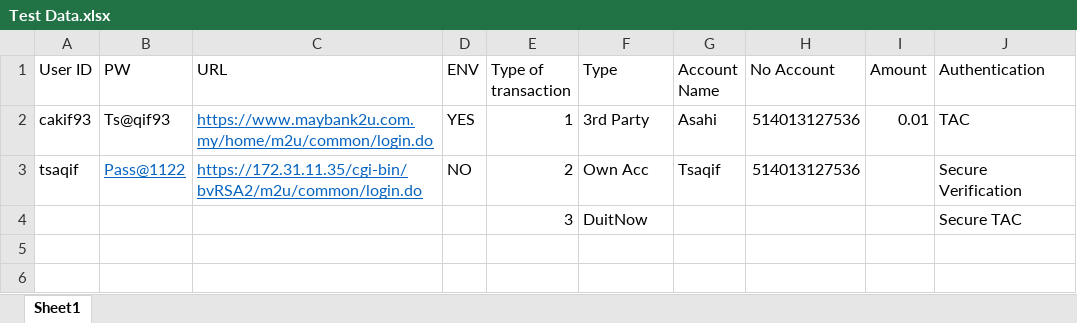
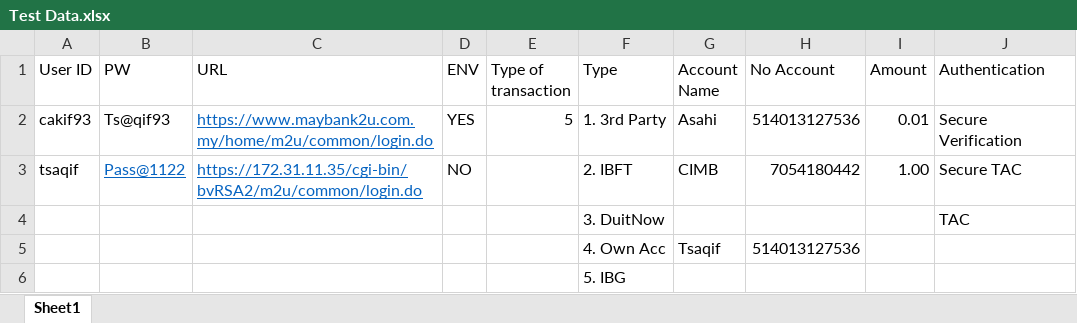
Before and after one commit to tsaqif-yusof/M2U, an Excel workbook: Test Data.xlsx, sheet Sheet1, drawn as a sheet; values as stored, in another font and other column widths than the file's, no borders; removed rows and columns are numbered as before the commit, all else as after; the diff names each change by its address in the sheet, - before the commit and + after, or states it on an @@ line.

```diff
--- a/Test Data.xlsx (sheet Sheet1)
+++ b/Test Data.xlsx (sheet Sheet1)
-E2 (Type of transaction): 1
+E2 (Type of transaction): 5
-F2 (Type): 3rd Party
+F2 (Type): 1. 3rd Party
-J2 (Authentication): TAC
+J2 (Authentication): Secure Verification
-E3 (Type of transaction): 2
+E3 (Type of transaction): (empty)
-F3 (Type): Own Acc
+F3 (Type): 2. IBFT
-G3 (Account Name): Tsaqif
+G3 (Account Name): CIMB
-H3 (No Account): 514013127536
+H3 (No Account): 7054180442
-I3 (Amount): (empty)
+I3 (Amount): 1.00
-J3 (Authentication): Secure Verification
+J3 (Authentication): Secure TAC
-row 4:  |  |  |  | 3 | DuitNow |  |  |  | Secure TAC
+row 4:  |  |  |  |  | 3. DuitNow |  |  |  | TAC
+row 5:  |  |  |  |  | 4. Own Acc | Tsaqif | 514013127536
+row 6:  |  |  |  |  | 5. IBG
```
Also changed, not shown: 5 other files.
